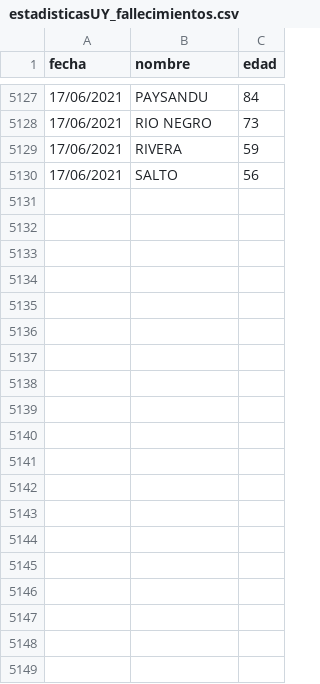
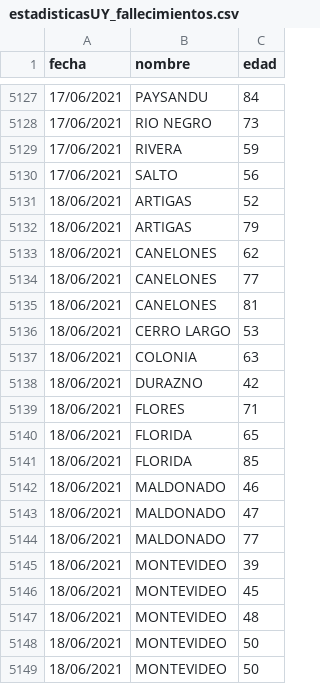
Before and after one commit to lscasso/covid, a CSV file: estadisticasUY_fallecimientos.csv, drawn as a sheet; only a part is shown, gaps mark what is left out; the diff covers the shown part only.

Commit message:
update 18/06/2021

```diff
--- a/estadisticasUY_fallecimientos.csv
+++ b/estadisticasUY_fallecimientos.csv
@@ -5130 +5130,20 @@ fecha,nombre,edad
 17/06/2021,SALTO,56
+18/06/2021,ARTIGAS,52
+18/06/2021,ARTIGAS,79
+18/06/2021,CANELONES,62
+18/06/2021,CANELONES,77
+18/06/2021,CANELONES,81
+18/06/2021,CERRO LARGO,53
+18/06/2021,COLONIA,63
+18/06/2021,DURAZNO,42
+18/06/2021,FLORES,71
+18/06/2021,FLORIDA,65
+18/06/2021,FLORIDA,85
+18/06/2021,MALDONADO,46
+18/06/2021,MALDONADO,47
+18/06/2021,MALDONADO,77
+18/06/2021,MONTEVIDEO,39
+18/06/2021,MONTEVIDEO,45
+18/06/2021,MONTEVIDEO,48
+18/06/2021,MONTEVIDEO,50
+18/06/2021,MONTEVIDEO,50
```
Also changed, not shown: 36 added rows elsewhere in this file.
